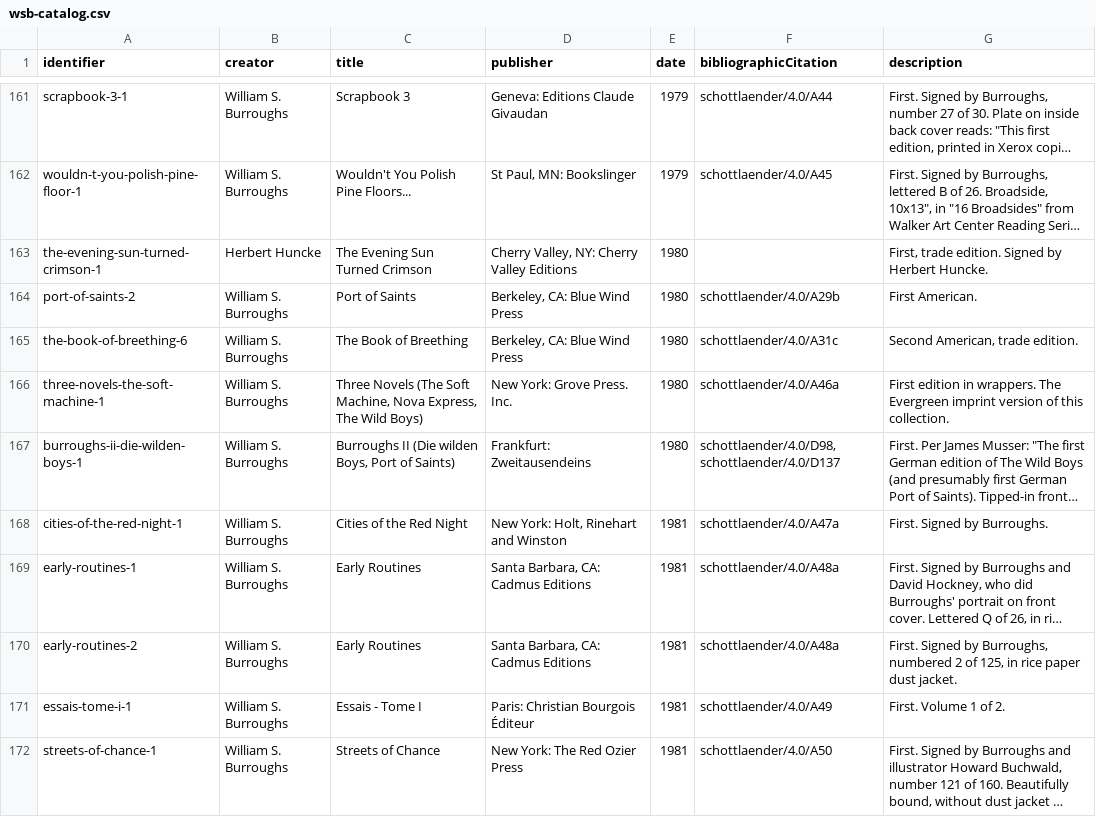
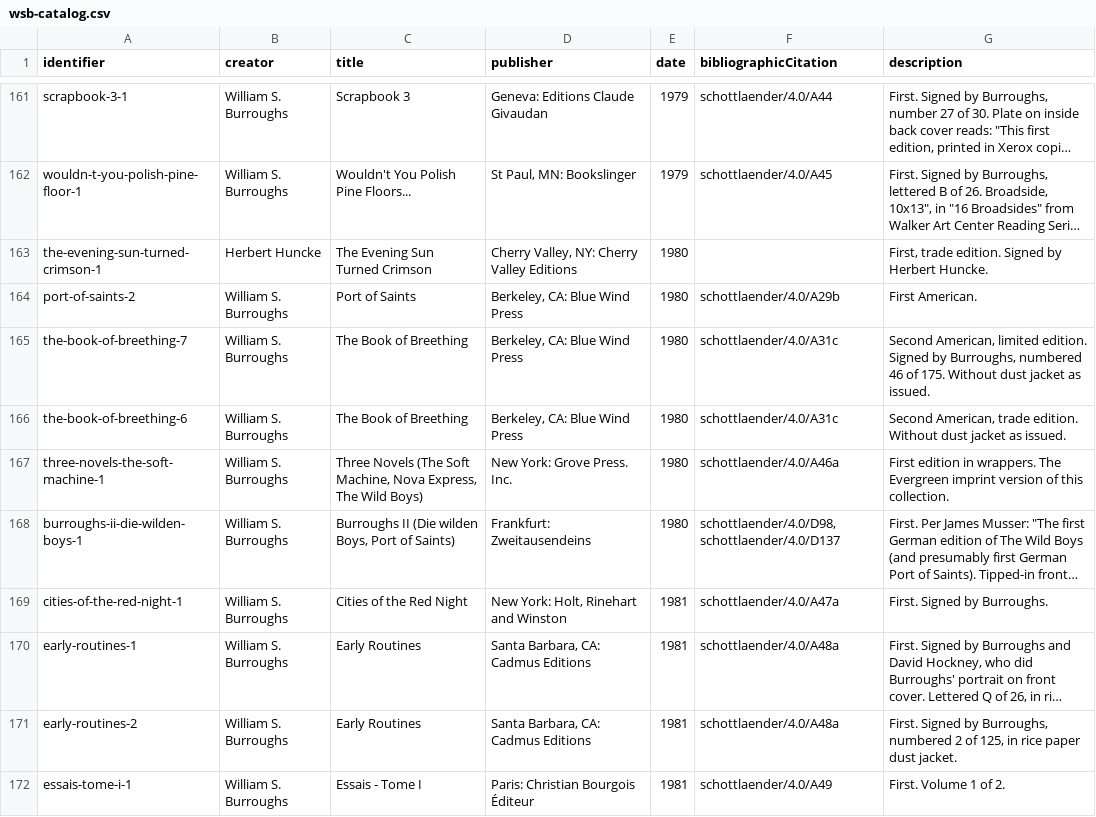
Before and after one commit to bradleypallen/wsb-catalog, a CSV file: data/wsb-catalog.csv, drawn as a sheet; only a part is shown, gaps mark what is left out; the shorter side is filled out with more unchanged rows; long unchanged cells end in ….

Commit message:
Added signed limited instance of Schotlaender A31c.

```diff
--- a/data/wsb-catalog.csv
+++ b/data/wsb-catalog.csv
@@ -164,3 +164,4 @@ the-evening-sun-turned-crimson-1,Herbert Huncke,The Evening Sun Turned Crimson,"
 port-of-saints-2,William S. Burroughs,Port of Saints,"Berkeley, CA: Blue Wind Press",1980,schottlaender/4.0/A29b,First American.
-the-book-of-breething-6,William S. Burroughs,The Book of Breething,"Berkeley, CA: Blue Wind Press",1980,schottlaender/4.0/A31c,"Second American, trade edition."
+the-book-of-breething-7,William S. Burroughs,The Book of Breething,"Berkeley, CA: Blue Wind Press",1980,schottlaender/4.0/A31c,"Second American, limited edition. Signed by Burroughs, numbered 46 of 175. Without dust jacket as issued."
+the-book-of-breething-6,William S. Burroughs,The Book of Breething,"Berkeley, CA: Blue Wind Press",1980,schottlaender/4.0/A31c,"Second American, trade edition. Without dust jacket as issued."
 three-novels-the-soft-machine-1,William S. Burroughs,"Three Novels (The Soft Machine, Nova Express, The Wild Boys)",New York: Grove Press. Inc.,1980,schottlaender/4.0/A46a,First edition in wrappers. The Evergreen imprint version of this collection.
```
Also changed, not shown: 2 other files.
